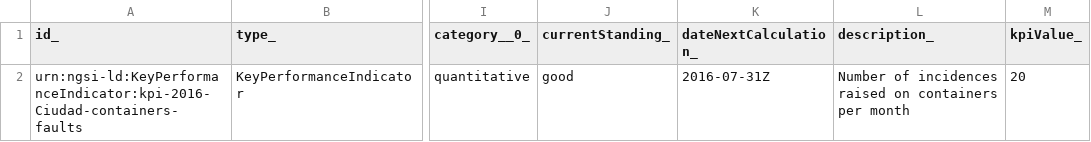
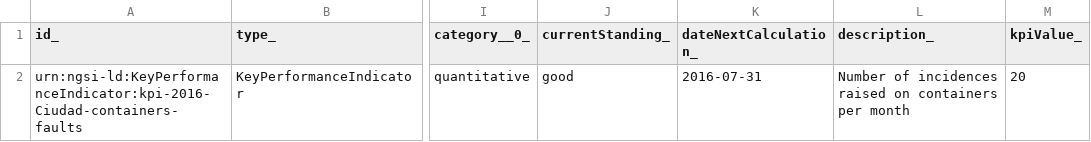
Before and after one commit to smart-data-models/dataModel.KeyPerformanceIndicator, a CSV file: KeyPerformanceIndicator/examples/example.jsonld.csv, drawn as a sheet; only a part is shown, gaps mark what is left out; the diff names each change by its address in the sheet, - before the commit and + after, or states it on an @@ line.

Commit message:
Exported example to csv example.jsonld

```diff
--- a/KeyPerformanceIndicator/examples/example.jsonld.csv
+++ b/KeyPerformanceIndicator/examples/example.jsonld.csv
-K2 (dateNextCalculation_): 2016-07-31Z
+K2 (dateNextCalculation_): 2016-07-31
```
